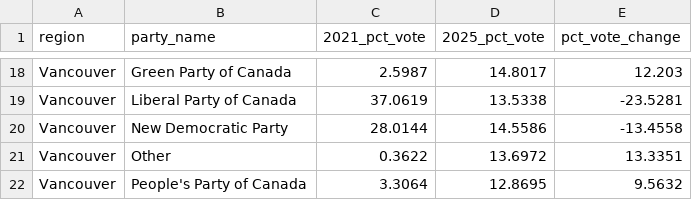
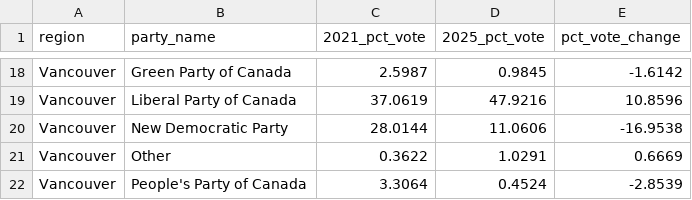
Before and after one commit to schoolofcities/canada-election-2025, a CSV file: static/data/results/votes/region_results.csv, drawn as a sheet; only a part is shown, gaps mark what is left out; the diff covers the shown part only; the diff names each change by its address in the sheet, - before the commit and + after, or states it on an @@ line.

```diff
--- a/static/data/results/votes/region_results.csv
+++ b/static/data/results/votes/region_results.csv
-D18 (2025_pct_vote): 14.8017
+D18 (2025_pct_vote): 0.9845
-E18 (pct_vote_change): 12.203
+E18 (pct_vote_change): -1.6142
-D19 (2025_pct_vote): 13.5338
+D19 (2025_pct_vote): 47.9216
-E19 (pct_vote_change): -23.5281
+E19 (pct_vote_change): 10.8596
-D20 (2025_pct_vote): 14.5586
+D20 (2025_pct_vote): 11.0606
-E20 (pct_vote_change): -13.4558
+E20 (pct_vote_change): -16.9538
-D21 (2025_pct_vote): 13.6972
+D21 (2025_pct_vote): 1.0291
-E21 (pct_vote_change): 13.3351
+E21 (pct_vote_change): 0.6669
-D22 (2025_pct_vote): 12.8695
+D22 (2025_pct_vote): 0.4524
-E22 (pct_vote_change): 9.5632
+E22 (pct_vote_change): -2.8539
```
Also changed, not shown: 32 edited cells elsewhere in this file, static/data/results/seats/all_seat_flips.csv, static/data/results/votes/csd_results.csv, 6 other files.
